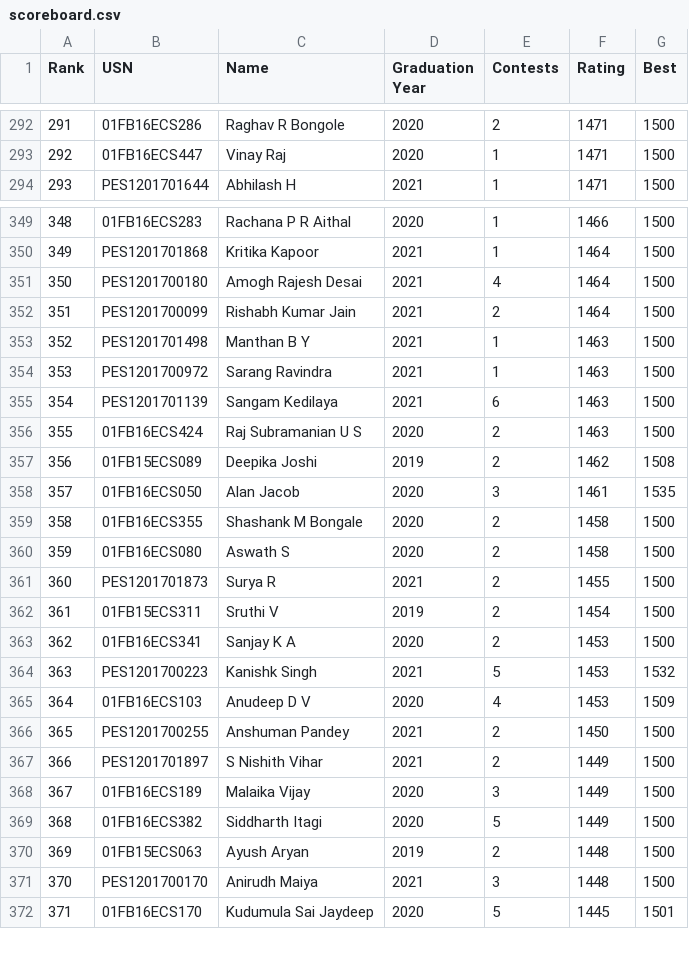
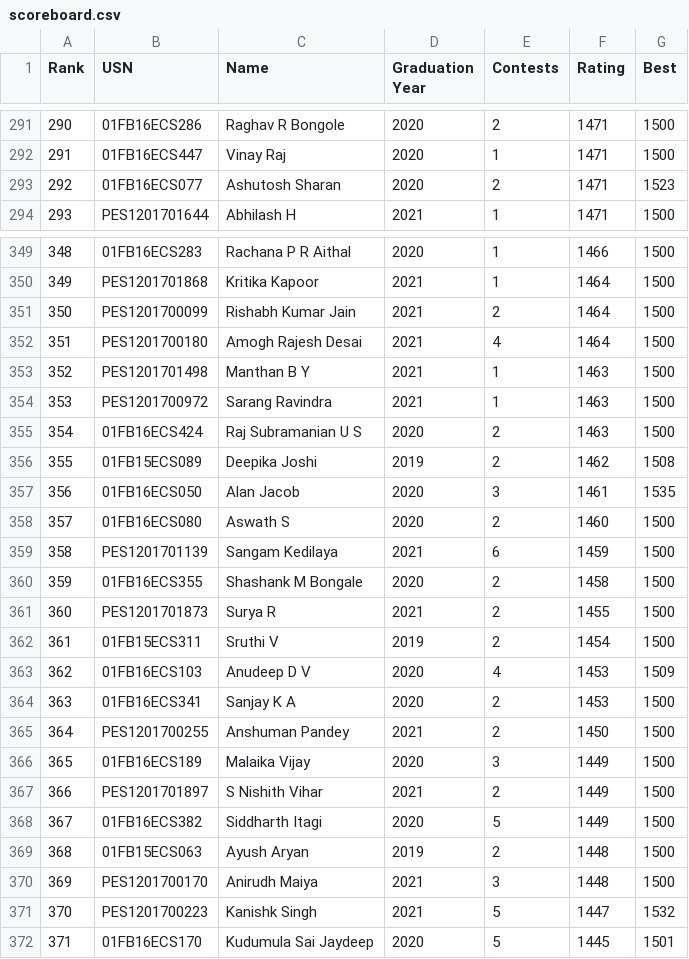
Before and after one commit to pes-alcoding-club/student-ratings, a CSV file: scoreboard.csv, drawn as a sheet; only a part is shown, gaps mark what is left out; removed rows and columns are numbered as before the commit, all else as after; the diff covers the shown part only; the diff names each change by its address in the sheet, - before the commit and + after, or states it on an @@ line.

```diff
--- a/scoreboard.csv
+++ b/scoreboard.csv
@@ column A (Rank) renumbered between rows 37 and 370 @@
+row 293: 292 | 01FB16ECS077 | Ashutosh Sharan | 2020 | 2 | 1471 | 1523
@@ row 352 moved to row 351: 350 @@
-row 355: 354 | PES1201701139 | Sangam Kedilaya | 2021 | 6 | 1463 | 1500
+row 358: 357 | 01FB16ECS080 | Aswath S | 2020 | 2 | 1460 | 1500
+row 359: 358 | PES1201701139 | Sangam Kedilaya | 2021 | 6 | 1459 | 1500
-row 360: 359 | 01FB16ECS080 | Aswath S | 2020 | 2 | 1458 | 1500
@@ row 365 moved to row 363: 362 @@
-row 364: 363 | PES1201700223 | Kanishk Singh | 2021 | 5 | 1453 | 1532
@@ row 368 moved to row 366: 365 @@
+row 371: 370 | PES1201700223 | Kanishk Singh | 2021 | 5 | 1447 | 1532
```
Also changed, not shown: 5 added rows, 6 removed rows, 7 moved rows and 8 edited cells elsewhere in this file, 3 other files.
